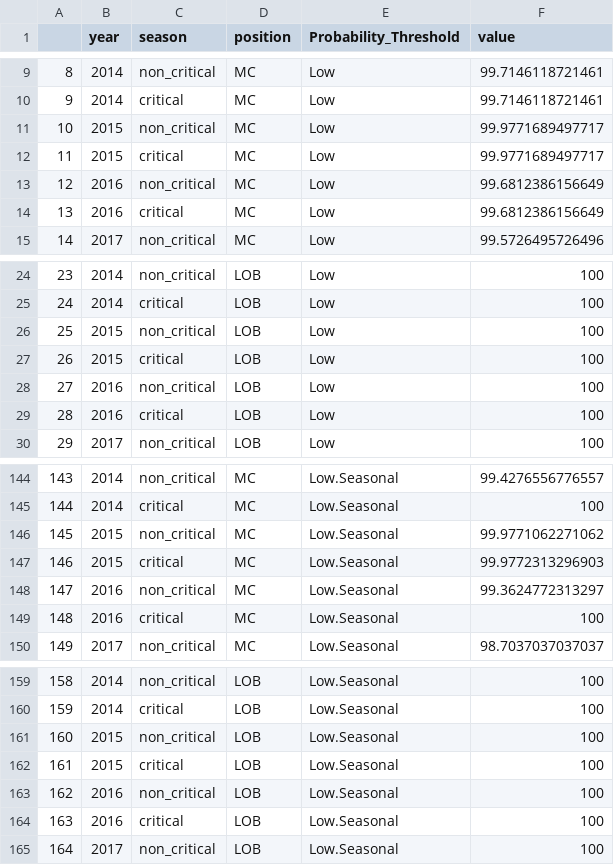
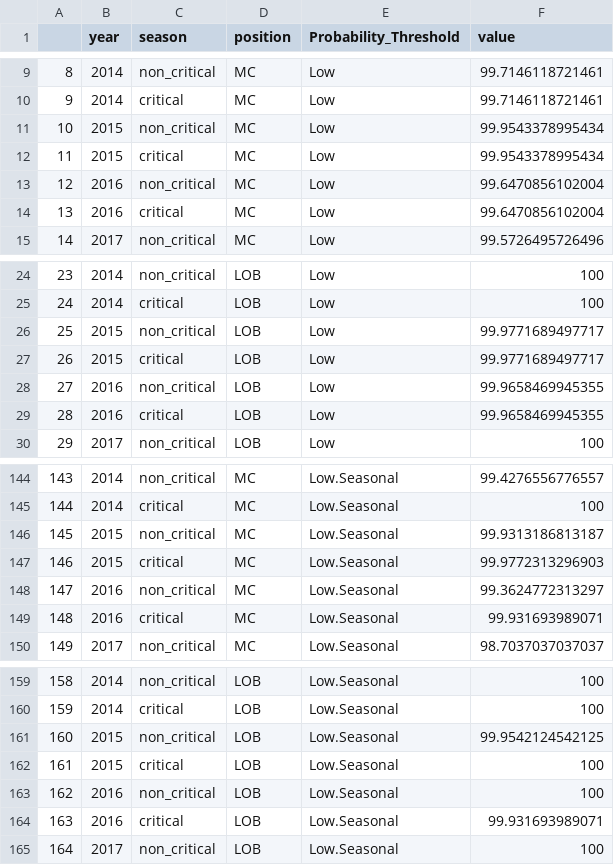
Before and after one commit to ksirving/typha_model_application, a CSV file: output_data/M1_LA20_2_typha_adult_patch_depth_time_stats.csv, drawn as a sheet; only a part is shown, gaps mark what is left out.

```diff
--- a/output_data/M1_LA20_2_typha_adult_patch_depth_time_stats.csv
+++ b/output_data/M1_LA20_2_typha_adult_patch_depth_time_stats.csv
@@ -10,6 +10,6 @@
 "9",2014,"critical","MC","Low",99.7146118721461
-"10",2015,"non_critical","MC","Low",99.9771689497717
-"11",2015,"critical","MC","Low",99.9771689497717
-"12",2016,"non_critical","MC","Low",99.6812386156649
-"13",2016,"critical","MC","Low",99.6812386156649
+"10",2015,"non_critical","MC","Low",99.9543378995434
+"11",2015,"critical","MC","Low",99.9543378995434
+"12",2016,"non_critical","MC","Low",99.6470856102004
+"13",2016,"critical","MC","Low",99.6470856102004
 "14",2017,"non_critical","MC","Low",99.5726495726496
@@ -25,6 +25,6 @@
 "24",2014,"critical","LOB","Low",100
-"25",2015,"non_critical","LOB","Low",100
-"26",2015,"critical","LOB","Low",100
-"27",2016,"non_critical","LOB","Low",100
-"28",2016,"critical","LOB","Low",100
+"25",2015,"non_critical","LOB","Low",99.9771689497717
+"26",2015,"critical","LOB","Low",99.9771689497717
+"27",2016,"non_critical","LOB","Low",99.9658469945355
+"28",2016,"critical","LOB","Low",99.9658469945355
 "29",2017,"non_critical","LOB","Low",100
@@ -145,6 +145,6 @@
 "144",2014,"critical","MC","Low.Seasonal",100
-"145",2015,"non_critical","MC","Low.Seasonal",99.9771062271062
+"145",2015,"non_critical","MC","Low.Seasonal",99.9313186813187
 "146",2015,"critical","MC","Low.Seasonal",99.9772313296903
 "147",2016,"non_critical","MC","Low.Seasonal",99.3624772313297
-"148",2016,"critical","MC","Low.Seasonal",100
+"148",2016,"critical","MC","Low.Seasonal",99.931693989071
 "149",2017,"non_critical","MC","Low.Seasonal",98.7037037037037
@@ -160,6 +160,6 @@
 "159",2014,"critical","LOB","Low.Seasonal",100
-"160",2015,"non_critical","LOB","Low.Seasonal",100
+"160",2015,"non_critical","LOB","Low.Seasonal",99.9542124542125
 "161",2015,"critical","LOB","Low.Seasonal",100
 "162",2016,"non_critical","LOB","Low.Seasonal",100
-"163",2016,"critical","LOB","Low.Seasonal",100
+"163",2016,"critical","LOB","Low.Seasonal",99.931693989071
 "164",2017,"non_critical","LOB","Low.Seasonal",100
```
Also changed, not shown: output_data/M1_LA20_2_typha_adult_patch_depth_total_days.csv, output_data/M1_LA20_2_typha_adult_patch_depth_total_days_long.csv, 12 other files.
